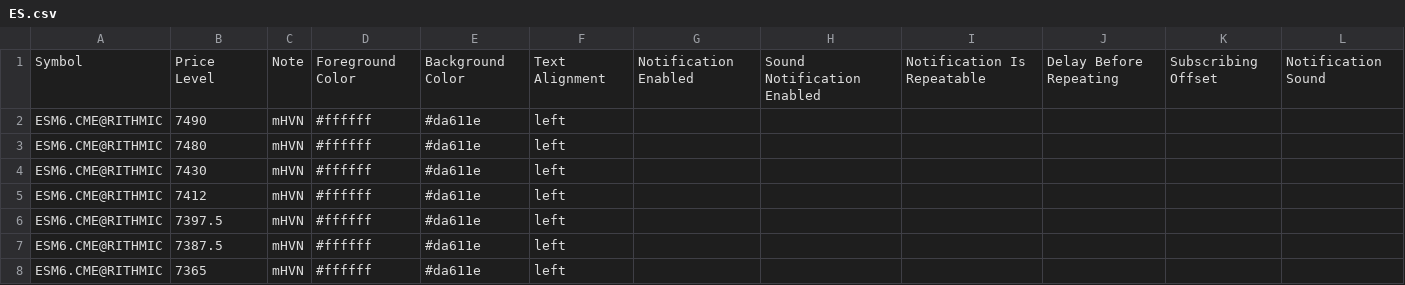
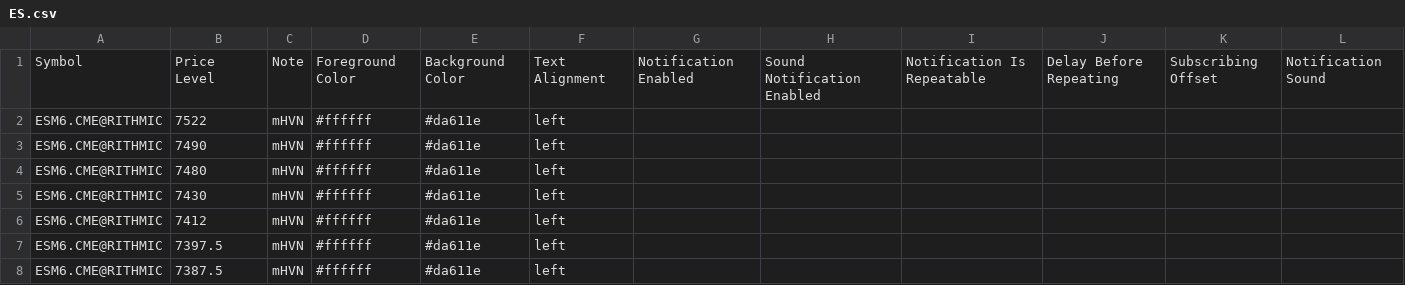
Before and after one commit to Thinkwithbookmap/Cloud-notes, a CSV file: ES.csv, drawn as a sheet; only a part is shown; the shorter side is filled out with more unchanged rows.

Commit message:
Update ES.csv

```diff
--- a/ES.csv
+++ b/ES.csv
@@ -1,2 +1,3 @@
 Symbol,Price Level,Note,Foreground Color,Background Color,Text Alignment,Notification Enabled,Sound Notification Enabled,Notification Is Repeatable,Delay Before Repeating,Subscribing Offset,Notification Sound
+ESM6.CME@RITHMIC,7522,mHVN,#ffffff,#da611e,left,,,,,,
 ESM6.CME@RITHMIC,7490,mHVN,#ffffff,#da611e,left,,,,,,
```
